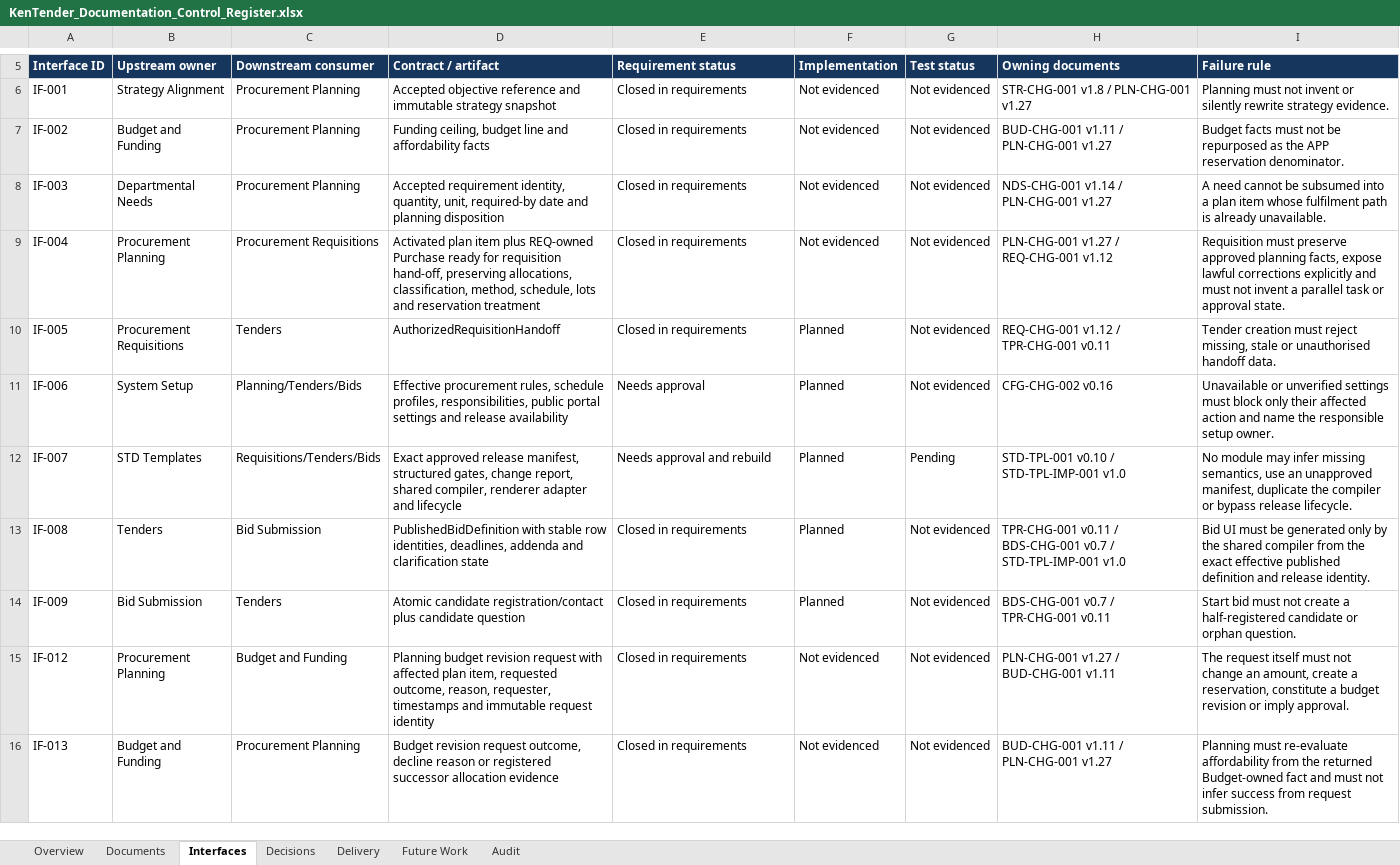
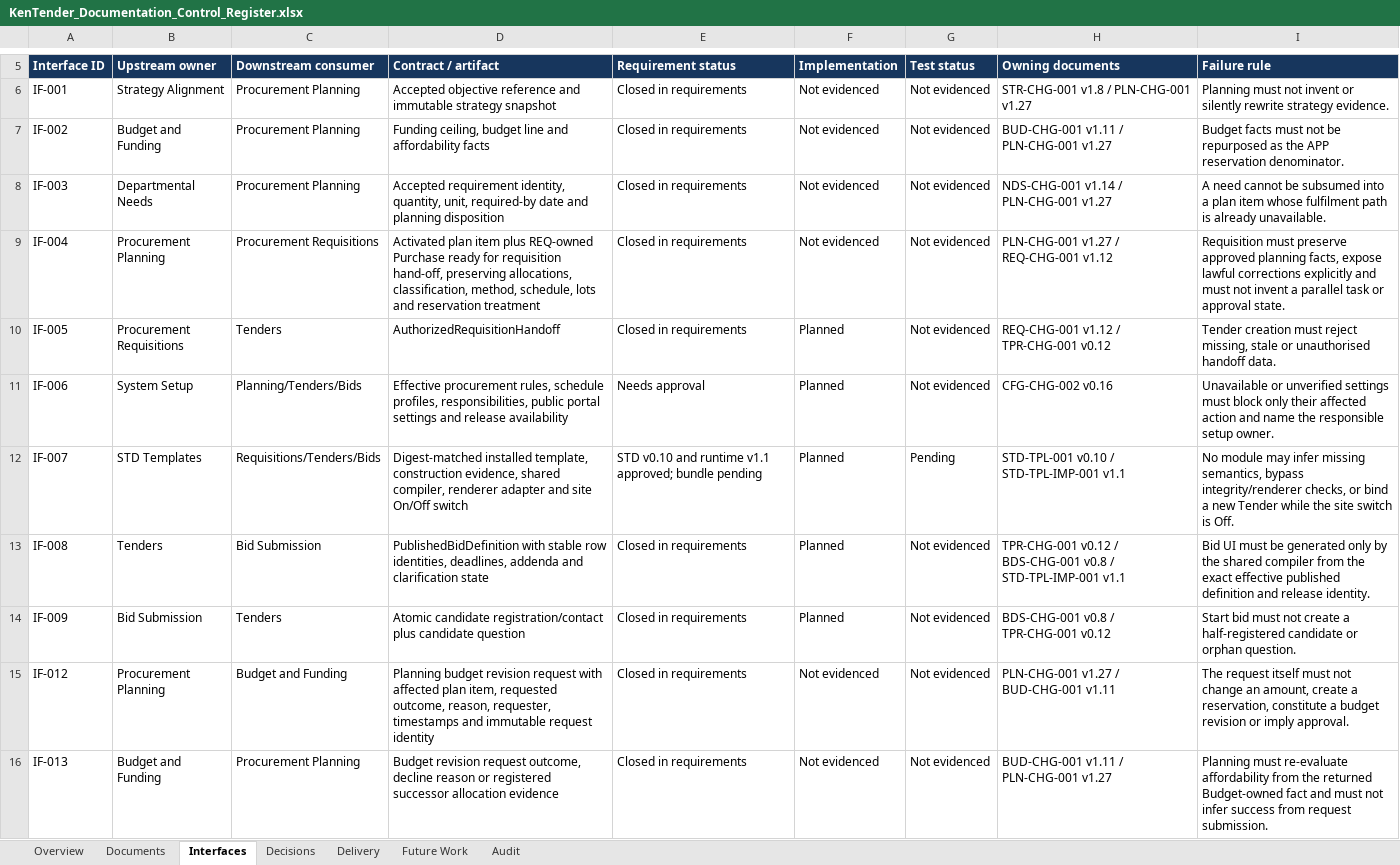
Before and after one commit to bnganyi/kentender_v1, an Excel workbook: docs/mvp-1-r1/98_work_progress/KenTender_Documentation_Control_Register.xlsx, sheet Interfaces, drawn as a sheet; only a part is shown, gaps mark what is left out; values as stored, in another font and other column widths than the file's, no borders; conditional formats and table styles not drawn; the diff covers the shown part only; the diff names each change by its address in the sheet, - before the commit and + after, or states it on an @@ line.

```diff
--- a/docs/mvp-1-r1/98_work_progress/KenTender_Documentation_Control_Register.xlsx (sheet Interfaces)
+++ b/docs/mvp-1-r1/98_work_progress/KenTender_Documentation_Control_Register.xlsx (sheet Interfaces)
-H10 (Owning documents): REQ-CHG-001 v1.12 / TPR-CHG-001 v0.11
+H10 (Owning documents): REQ-CHG-001 v1.12 / TPR-CHG-001 v0.12
-D12 (Contract / artifact): Exact approved release manifest, structured gates, change report, shared compiler, renderer adapter and lifecycle
+D12 (Contract / artifact): Digest-matched installed template, construction evidence, shared compiler, renderer adapter and site On/Off switch
-E12 (Requirement status): Needs approval and rebuild
+E12 (Requirement status): STD v0.10 and runtime v1.1 approved; bundle pending
-H12 (Owning documents): STD-TPL-001 v0.10 / STD-TPL-IMP-001 v1.0
+H12 (Owning documents): STD-TPL-001 v0.10 / STD-TPL-IMP-001 v1.1
-I12 (Failure rule): …missing semantics, use an unapproved manifest, duplicate the compiler or bypass release lifecycle.
+I12 (Failure rule): …missing semantics, bypass integrity/renderer checks, or bind a new Tender while the site switch is Off.
-H13 (Owning documents): TPR-CHG-001 v0.11 / BDS-CHG-001 v0.7 / STD-TPL-IMP-001 v1.0
+H13 (Owning documents): TPR-CHG-001 v0.12 / BDS-CHG-001 v0.8 / STD-TPL-IMP-001 v1.1
-H14 (Owning documents): BDS-CHG-001 v0.7 / TPR-CHG-001 v0.11
+H14 (Owning documents): BDS-CHG-001 v0.8 / TPR-CHG-001 v0.12
```
Also changed, not shown: 6 edited cells elsewhere in this sheet, sheet Delivery, sheet Documents, sheet Overview, sheet Audit, sheet Decisions, 7 other files.
